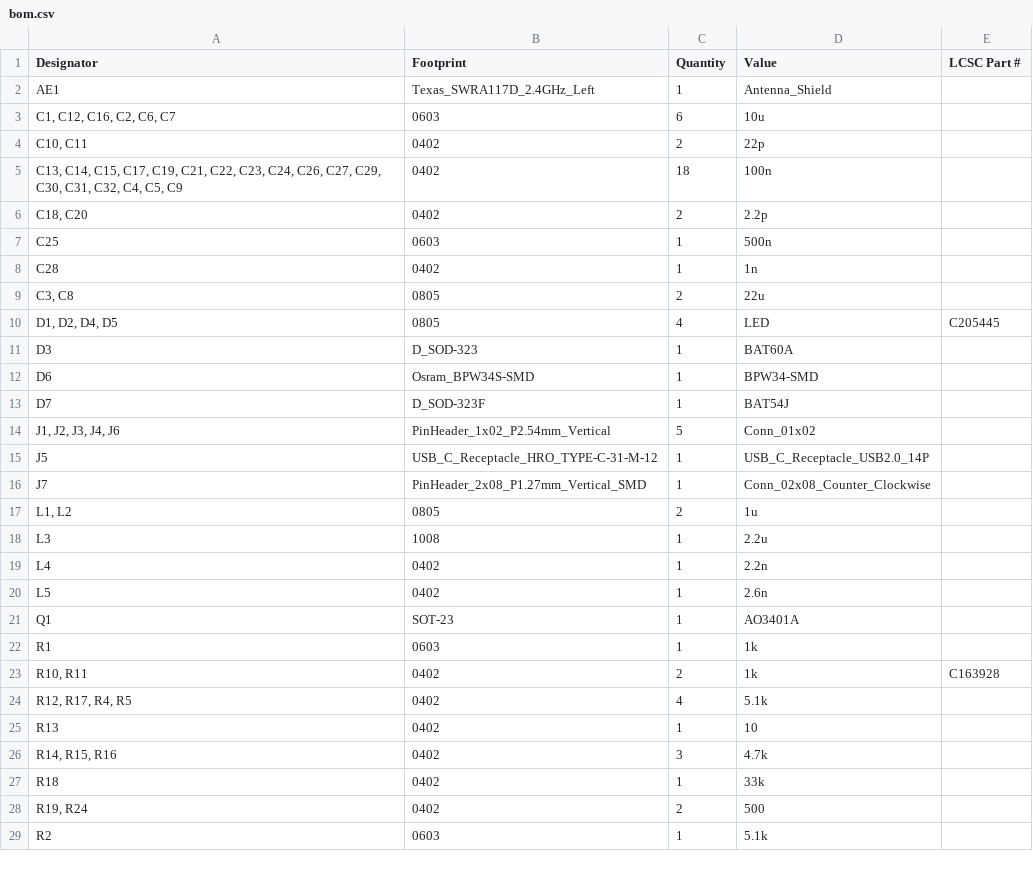
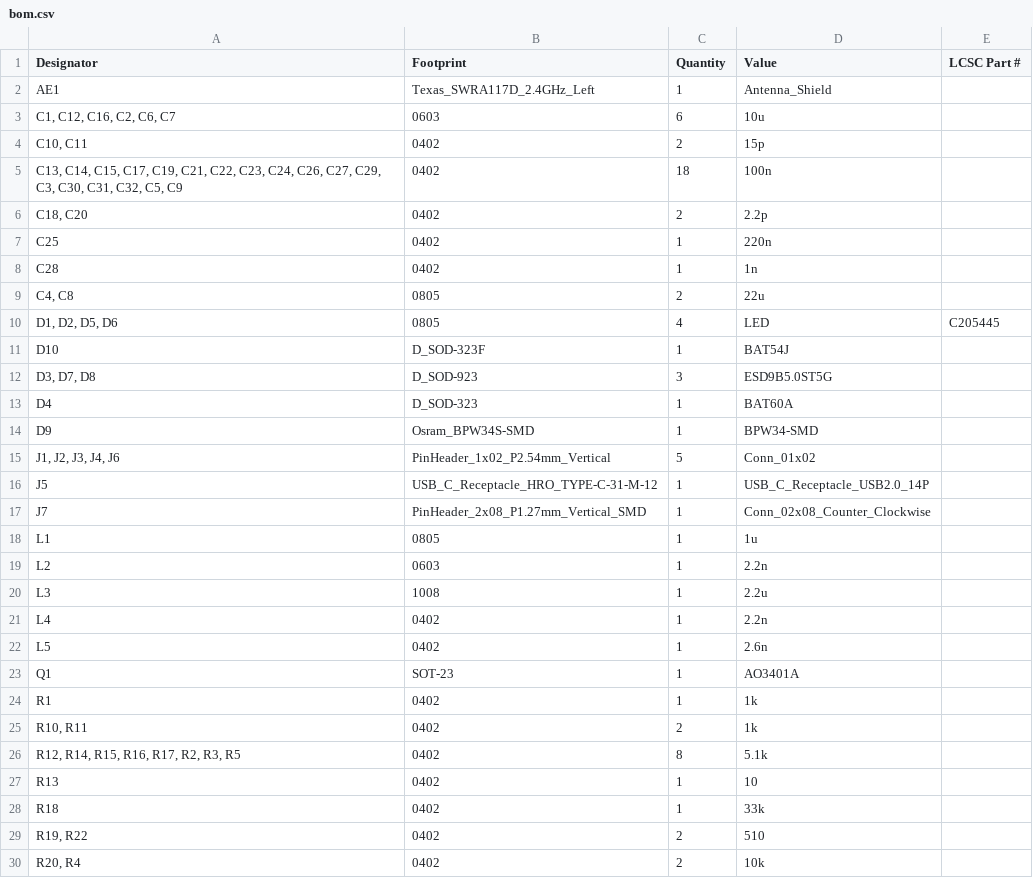
Before and after one commit to MarkusVLA/Plant-Health-Meter, a CSV file: PCB/production/bom.csv, drawn as a sheet; only a part is shown; the diff covers the shown part only.

```diff
--- a/PCB/production/bom.csv
+++ b/PCB/production/bom.csv
@@ -3,12 +3,13 @@ AE1,Texas_SWRA117D_2.4GHz_Left,1,Antenna_Shield,
 "C1, C12, C16, C2, C6, C7",0603,6,10u,
-"C10, C11",0402,2,22p,
-"C13, C14, C15, C17, C19, C21, C22, C23, C24, C26, C27, C29, C30, C31, C32, C4, C5, C9",0402,18,100n,
+"C10, C11",0402,2,15p,
+"C13, C14, C15, C17, C19, C21, C22, C23, C24, C26, C27, C29, C3, C30, C31, C32, C5, C9",0402,18,100n,
 "C18, C20",0402,2,2.2p,
-C25,0603,1,500n,
+C25,0402,1,220n,
 C28,0402,1,1n,
-"C3, C8",0805,2,22u,
-"D1, D2, D4, D5",0805,4,LED,C205445
-D3,D_SOD-323,1,BAT60A,
-D6,Osram_BPW34S-SMD,1,BPW34-SMD,
-D7,D_SOD-323F,1,BAT54J,
+"C4, C8",0805,2,22u,
+"D1, D2, D5, D6",0805,4,LED,C205445
+D10,D_SOD-323F,1,BAT54J,
+"D3, D7, D8",D_SOD-923,3,ESD9B5.0ST5G,
+D4,D_SOD-323,1,BAT60A,
+D9,Osram_BPW34S-SMD,1,BPW34-SMD,
 "J1, J2, J3, J4, J6",PinHeader_1x02_P2.54mm_Vertical,5,Conn_01x02,
@@ -16,3 +17,4 @@ J5,USB_C_Receptacle_HRO_TYPE-C-31-M-12,1,USB_C_Receptacle_USB2.0_14P,
 J7,PinHeader_2x08_P1.27mm_Vertical_SMD,1,Conn_02x08_Counter_Clockwise,
-"L1, L2",0805,2,1u,
+L1,0805,1,1u,
+L2,0603,1,2.2n,
 L3,1008,1,2.2u,
@@ -21,9 +23,8 @@ L5,0402,1,2.6n,
 Q1,SOT-23,1,AO3401A,
-R1,0603,1,1k,
-"R10, R11",0402,2,1k,C163928
-"R12, R17, R4, R5",0402,4,5.1k,
+R1,0402,1,1k,
+"R10, R11",0402,2,1k,
+"R12, R14, R15, R16, R17, R2, R3, R5",0402,8,5.1k,
 R13,0402,1,10,
-"R14, R15, R16",0402,3,4.7k,
 R18,0402,1,33k,
-"R19, R24",0402,2,500,
-R2,0603,1,5.1k,
+"R19, R22",0402,2,510,
+"R20, R4",0402,2,10k,
```
Also changed, not shown: 1 added row, 4 removed rows and 2 edited cells elsewhere in this file, PCB/production/designators.csv, PCB/production/positions.csv, 18 other files.
